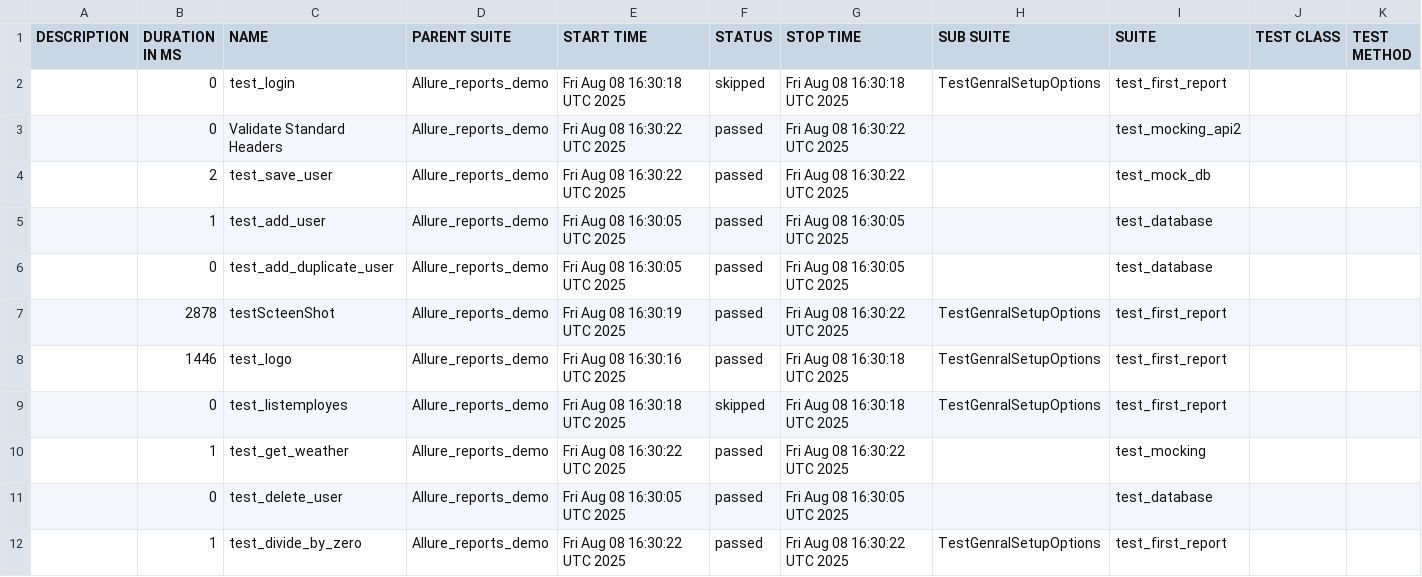
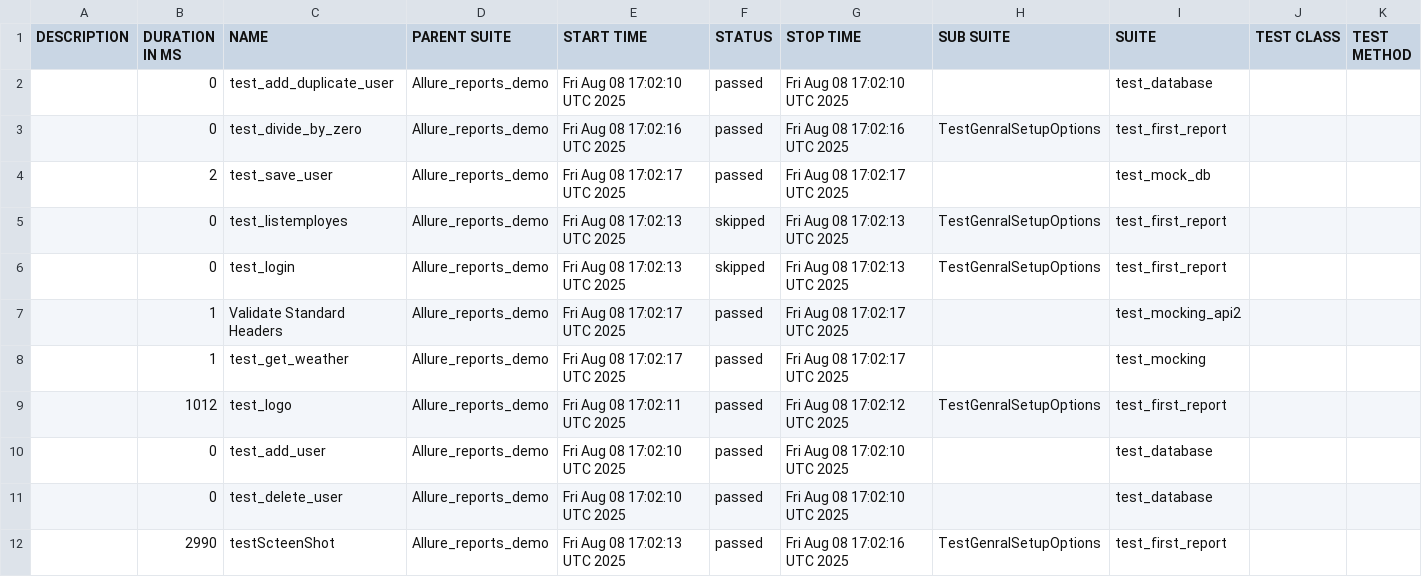
Before and after one commit to waseemofficial/Allure_Reports_PyTest, a CSV file: data/suites.csv, drawn as a sheet.

```diff
--- a/data/suites.csv
+++ b/data/suites.csv
@@ -1,12 +1,12 @@
 "DESCRIPTION","DURATION IN MS","NAME","PARENT SUITE","START TIME","STATUS","STOP TIME","SUB SUITE","SUITE","TEST CLASS","TEST METHOD"
-"","0","test_login","Allure_reports_demo","Fri Aug 08 16:30:18 UTC 2025","skipped","Fri Aug 08 16:30:18 UTC 2025","TestGenralSetupOptions","test_first_report","",""
-"","0","Validate Standard Headers","Allure_reports_demo","Fri Aug 08 16:30:22 UTC 2025","passed","Fri Aug 08 16:30:22 UTC 2025","","test_mocking_api2","",""
-"","2","test_save_user","Allure_reports_demo","Fri Aug 08 16:30:22 UTC 2025","passed","Fri Aug 08 16:30:22 UTC 2025","","test_mock_db","",""
-"","1","test_add_user","Allure_reports_demo","Fri Aug 08 16:30:05 UTC 2025","passed","Fri Aug 08 16:30:05 UTC 2025","","test_database","",""
-"","0","test_add_duplicate_user","Allure_reports_demo","Fri Aug 08 16:30:05 UTC 2025","passed","Fri Aug 08 16:30:05 UTC 2025","","test_database","",""
-"","2878","testScteenShot","Allure_reports_demo","Fri Aug 08 16:30:19 UTC 2025","passed","Fri Aug 08 16:30:22 UTC 2025","TestGenralSetupOptions","test_first_report","",""
-"","1446","test_logo","Allure_reports_demo","Fri Aug 08 16:30:16 UTC 2025","passed","Fri Aug 08 16:30:18 UTC 2025","TestGenralSetupOptions","test_first_report","",""
-"","0","test_listemployes","Allure_reports_demo","Fri Aug 08 16:30:18 UTC 2025","skipped","Fri Aug 08 16:30:18 UTC 2025","TestGenralSetupOptions","test_first_report","",""
-"","1","test_get_weather","Allure_reports_demo","Fri Aug 08 16:30:22 UTC 2025","passed","Fri Aug 08 16:30:22 UTC 2025","","test_mocking","",""
-"","0","test_delete_user","Allure_reports_demo","Fri Aug 08 16:30:05 UTC 2025","passed","Fri Aug 08 16:30:05 UTC 2025","","test_database","",""
-"","1","test_divide_by_zero","Allure_reports_demo","Fri Aug 08 16:30:22 UTC 2025","passed","Fri Aug 08 16:30:22 UTC 2025","TestGenralSetupOptions","test_first_report","",""
+"","0","test_add_duplicate_user","Allure_reports_demo","Fri Aug 08 17:02:10 UTC 2025","passed","Fri Aug 08 17:02:10 UTC 2025","","test_database","",""
+"","0","test_divide_by_zero","Allure_reports_demo","Fri Aug 08 17:02:16 UTC 2025","passed","Fri Aug 08 17:02:16 UTC 2025","TestGenralSetupOptions","test_first_report","",""
+"","2","test_save_user","Allure_reports_demo","Fri Aug 08 17:02:17 UTC 2025","passed","Fri Aug 08 17:02:17 UTC 2025","","test_mock_db","",""
+"","0","test_listemployes","Allure_reports_demo","Fri Aug 08 17:02:13 UTC 2025","skipped","Fri Aug 08 17:02:13 UTC 2025","TestGenralSetupOptions","test_first_report","",""
+"","0","test_login","Allure_reports_demo","Fri Aug 08 17:02:13 UTC 2025","skipped","Fri Aug 08 17:02:13 UTC 2025","TestGenralSetupOptions","test_first_report","",""
+"","1","Validate Standard Headers","Allure_reports_demo","Fri Aug 08 17:02:17 UTC 2025","passed","Fri Aug 08 17:02:17 UTC 2025","","test_mocking_api2","",""
+"","1","test_get_weather","Allure_reports_demo","Fri Aug 08 17:02:17 UTC 2025","passed","Fri Aug 08 17:02:17 UTC 2025","","test_mocking","",""
+"","1012","test_logo","Allure_reports_demo","Fri Aug 08 17:02:11 UTC 2025","passed","Fri Aug 08 17:02:12 UTC 2025","TestGenralSetupOptions","test_first_report","",""
+"","0","test_add_user","Allure_reports_demo","Fri Aug 08 17:02:10 UTC 2025","passed","Fri Aug 08 17:02:10 UTC 2025","","test_database","",""
+"","0","test_delete_user","Allure_reports_demo","Fri Aug 08 17:02:10 UTC 2025","passed","Fri Aug 08 17:02:10 UTC 2025","","test_database","",""
+"","2990","testScteenShot","Allure_reports_demo","Fri Aug 08 17:02:13 UTC 2025","passed","Fri Aug 08 17:02:16 UTC 2025","TestGenralSetupOptions","test_first_report","",""
```
Also changed, not shown: 33 other files.
